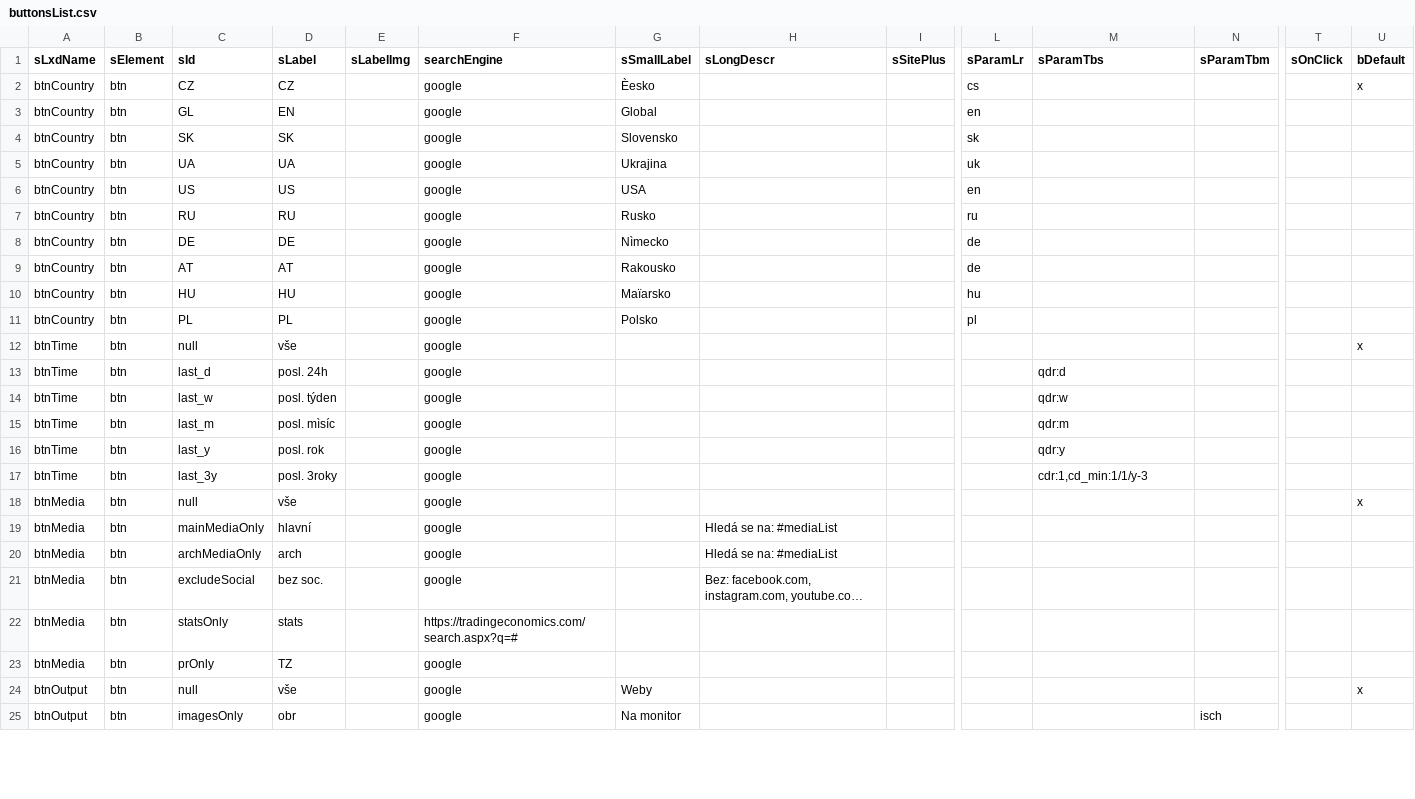
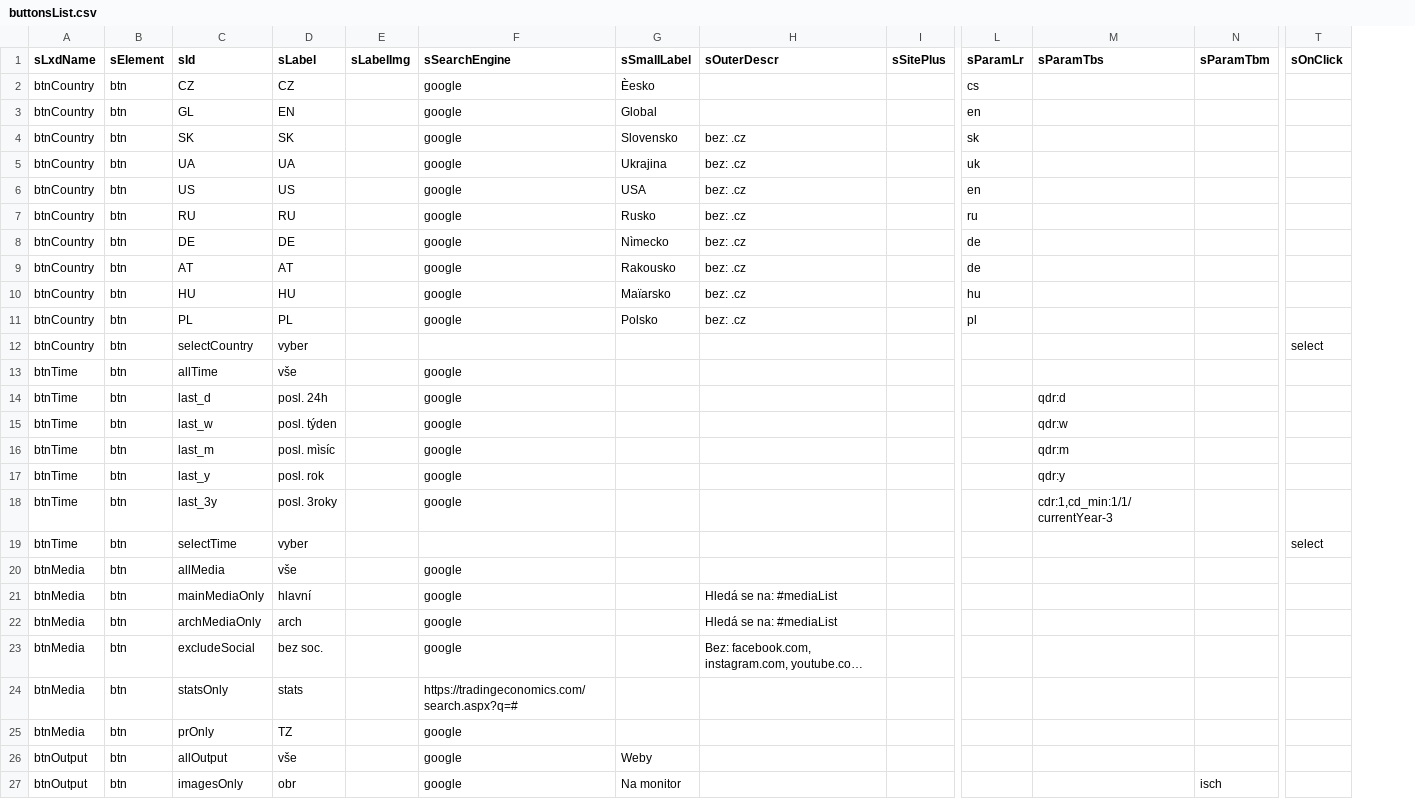
Before and after one commit to jaroslavjerhot/abroadInfo, a CSV file: data/buttonsList.csv, drawn as a sheet; only a part is shown, gaps mark what is left out; long unchanged cells end in …; removed rows and columns are numbered as before the commit, all else as after; rows hold the shown columns only; the diff names each change by its address in the sheet, - before the commit and + after, or states it on an @@ line.

Commit message:
Add files via upload

```diff
--- a/data/buttonsList.csv
+++ b/data/buttonsList.csv
-column U (bDefault), rows 2-24: x |  |  |  |  |  |  |  |  |  | x |  |  |  |  |  | x |  |  |  |  |  | x
-F1: searchEngine
+F1: sSearchEngine
-H1: sLongDescr
+H1: sOuterDescr
-H4:H11 (sOuterDescr): (empty)
+H4:H11 (sOuterDescr): bez: .cz
+row 12: btnCountry | btn | selectCountry | vyber |  |  |  |  |  |  |  |  | select
-C13 (sId): null
+C13 (sId): allTime
-M18 (sParamTbs): cdr:1,cd_min:1/1/y-3
+M18 (sParamTbs): cdr:1,cd_min:1/1/currentYear-3
+row 19: btnTime | btn | selectTime | vyber |  |  |  |  |  |  |  |  | select
-C20 (sId): null
+C20 (sId): allMedia
-C26 (sId): null
+C26 (sId): allOutput
```
